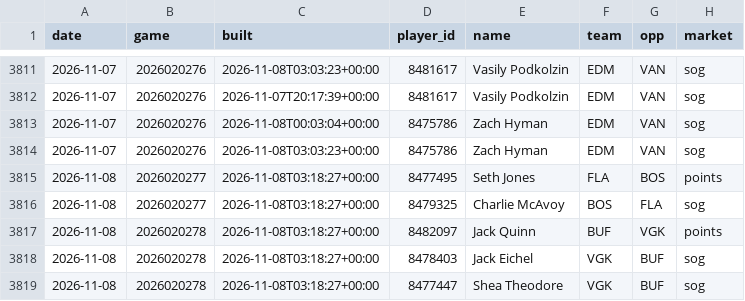
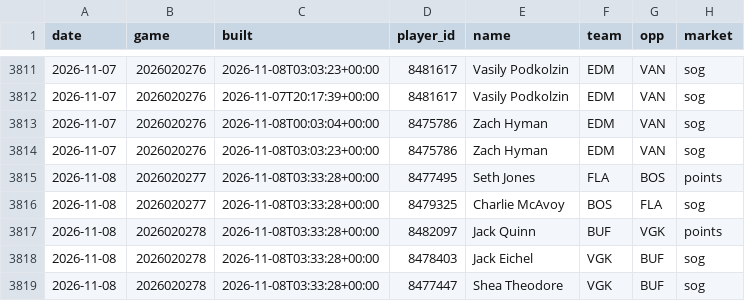
Before and after one commit to quinnrob11-sketch/qrob-nhl-goalie-model, a CSV file: model/data/legs.csv, drawn as a sheet; only a part is shown, gaps mark what is left out; the diff names each change by its address in the sheet, - before the commit and + after, or states it on an @@ line.

```diff
--- a/model/data/legs.csv
+++ b/model/data/legs.csv
-C3815:C3819 (built): 2026-11-08T03:18:27+00:00
+C3815:C3819 (built): 2026-11-08T03:33:28+00:00
```
Also changed, not shown: 6 other files.
